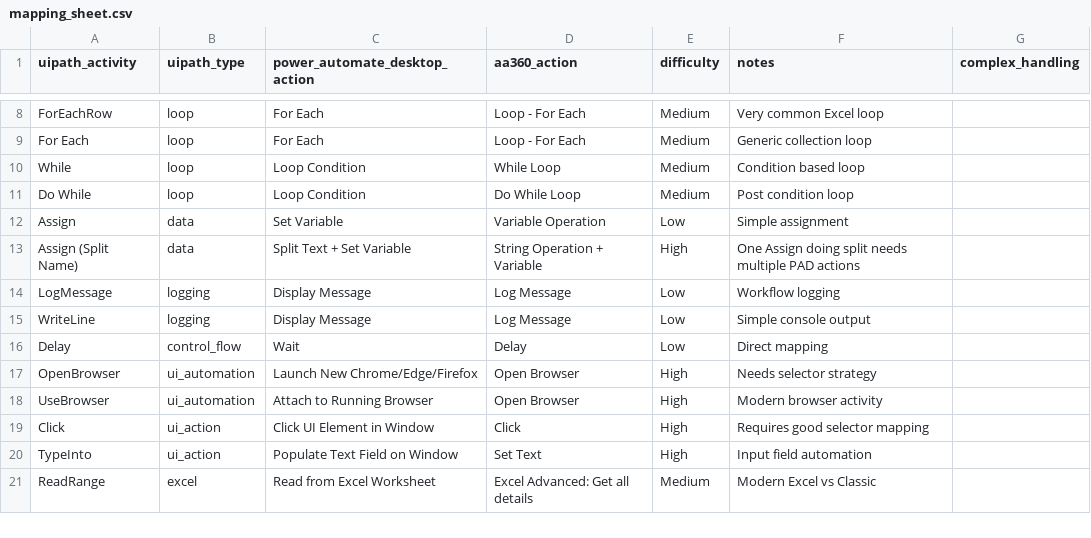
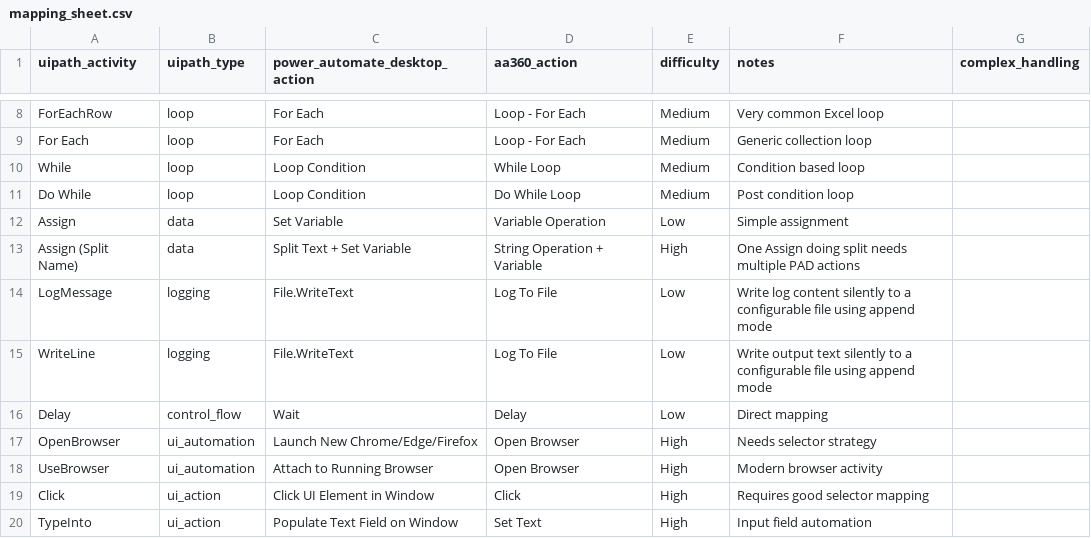
Before and after one commit to rakshitkenchannavar/LLM_bot, a CSV file: schemas/mapping_sheet.csv, drawn as a sheet; only a part is shown, gaps mark what is left out; the shorter side is filled out with more unchanged rows.

Commit message:
updated log message action in pad to store logs

```diff
--- a/schemas/mapping_sheet.csv
+++ b/schemas/mapping_sheet.csv
@@ -13,4 +13,4 @@ Assign,data,Set Variable,Variable Operation,Low,Simple assignment,
 Assign (Split Name),data,Split Text + Set Variable,String Operation + Variable,High,One Assign doing split needs multiple PAD actions,
-LogMessage,logging,Display Message,Log Message,Low,Workflow logging,
-WriteLine,logging,Display Message,Log Message,Low,Simple console output,
+LogMessage,logging,File.WriteText,Log To File,Low,Write log content silently to a configurable file using append mode,
+WriteLine,logging,File.WriteText,Log To File,Low,Write output text silently to a configurable file using append mode,
 Delay,control_flow,Wait,Delay,Low,Direct mapping,
```
Also changed, not shown: 3 other files.
